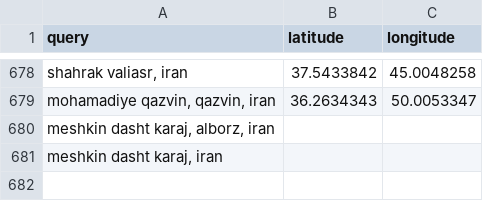
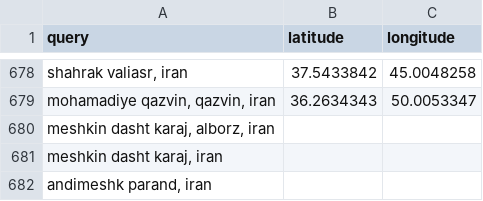
Before and after one commit to sanazgolriz/BahayeAzadi, a CSV file: geocode_cache_iran.csv, drawn as a sheet; only a part is shown, gaps mark what is left out.

```diff
--- a/geocode_cache_iran.csv
+++ b/geocode_cache_iran.csv
@@ -681 +681,2 @@
 "meshkin dasht karaj, iran",,
+"andimeshk parand, iran",,
```
Also changed, not shown: geocode_defaulted_rows.csv, 21 other files.
